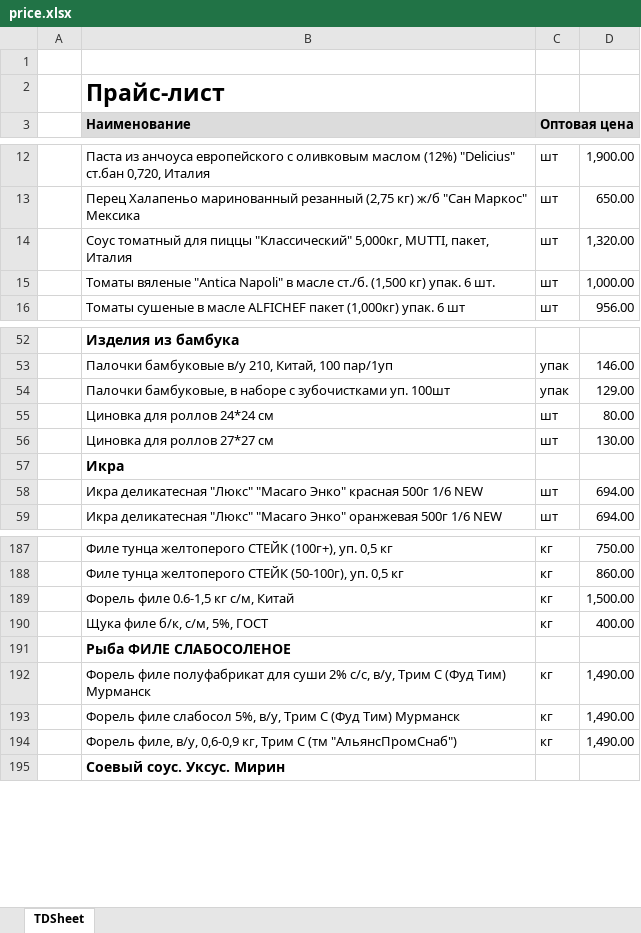
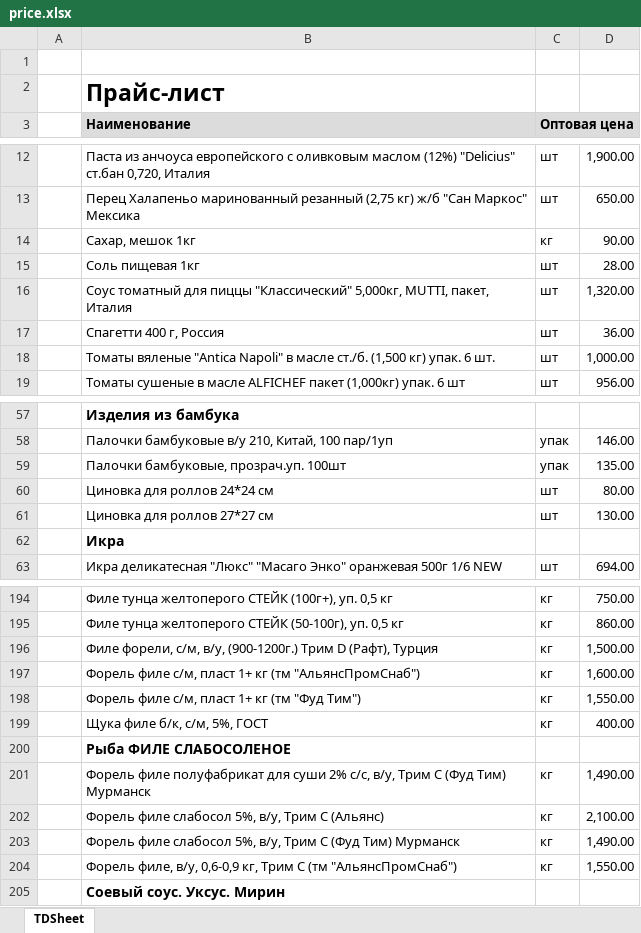
Before and after one commit to khasanov2307/tg2, an Excel workbook: price.xlsx, sheet TDSheet, drawn as a sheet; only a part is shown, gaps mark what is left out; values as stored, in another font and other column widths than the file's, no borders; charts and pictures not drawn; removed rows and columns are numbered as before the commit, all else as after; the diff covers the shown part only; the diff names each change by its address in the sheet, - before the commit and + after, or states it on an @@ line.

```diff
--- a/price.xlsx (sheet TDSheet)
+++ b/price.xlsx (sheet TDSheet)
+row 14:  | Сахар, мешок 1кг | кг | 90.00
+row 15:  | Соль пищевая 1кг | шт | 28.00
+row 17:  | Спагетти 400 г, Россия | шт | 36.00
-row 54:  | Палочки бамбуковые, в наборе с зубочистками уп. 100шт | упак | 129.00
+row 59:  | Палочки бамбуковые, прозрач.уп. 100шт | упак | 135.00
-row 58:  | Икра деликатесная "Люкс" "Масаго Энко" красная 500г 1/6 NEW | шт | 694.00
-B196 (Наименование): Форель филе 0.6-1,5 кг с/м, Китай
+B196 (Наименование): Филе форели, с/м, в/у, (900-1200г.) Трим D (Рафт), Турция
+row 197:  | Форель филе с/м, пласт 1+ кг (тм "АльянсПромСнаб") | кг | 1,600.00
+row 198:  | Форель филе с/м, пласт 1+ кг (тм "Фуд Тим") | кг | 1,550.00
+row 202:  | Форель филе слабосол 5%, в/у, Трим С (Альянс) | кг | 2,100.00
-D204: 1,490.00
+D204: 1,550.00
```
Also changed, not shown: 9 added rows, 6 removed rows and 2 edited cells elsewhere in this sheet, 1 other file.
